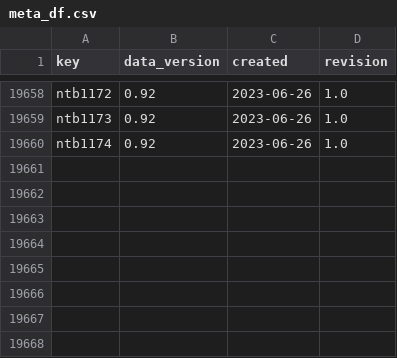
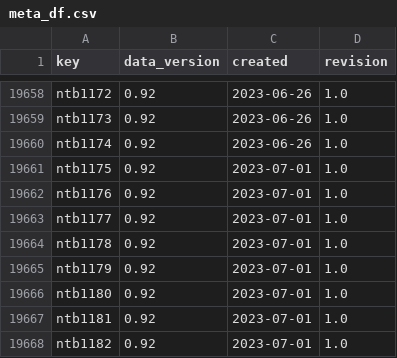
Before and after one commit to sawlachintan/cricket_data, a CSV file: ntb_data/meta_df.csv, drawn as a sheet; only a part is shown, gaps mark what is left out; the diff names each change by its address in the sheet, - before the commit and + after, or states it on an @@ line.

```diff
--- a/ntb_data/meta_df.csv
+++ b/ntb_data/meta_df.csv
+row 19661: ntb1175 | 0.92 | 2023-07-01 | 1.0
+row 19662: ntb1176 | 0.92 | 2023-07-01 | 1.0
+row 19663: ntb1177 | 0.92 | 2023-07-01 | 1.0
+row 19664: ntb1178 | 0.92 | 2023-07-01 | 1.0
+row 19665: ntb1179 | 0.92 | 2023-07-01 | 1.0
+row 19666: ntb1180 | 0.92 | 2023-07-01 | 1.0
+row 19667: ntb1181 | 0.92 | 2023-07-01 | 1.0
+row 19668: ntb1182 | 0.92 | 2023-07-01 | 1.0
```
Also changed, not shown: ntb_data/info_df.csv, ntb_data/outcome_df.csv, 13 other files.
